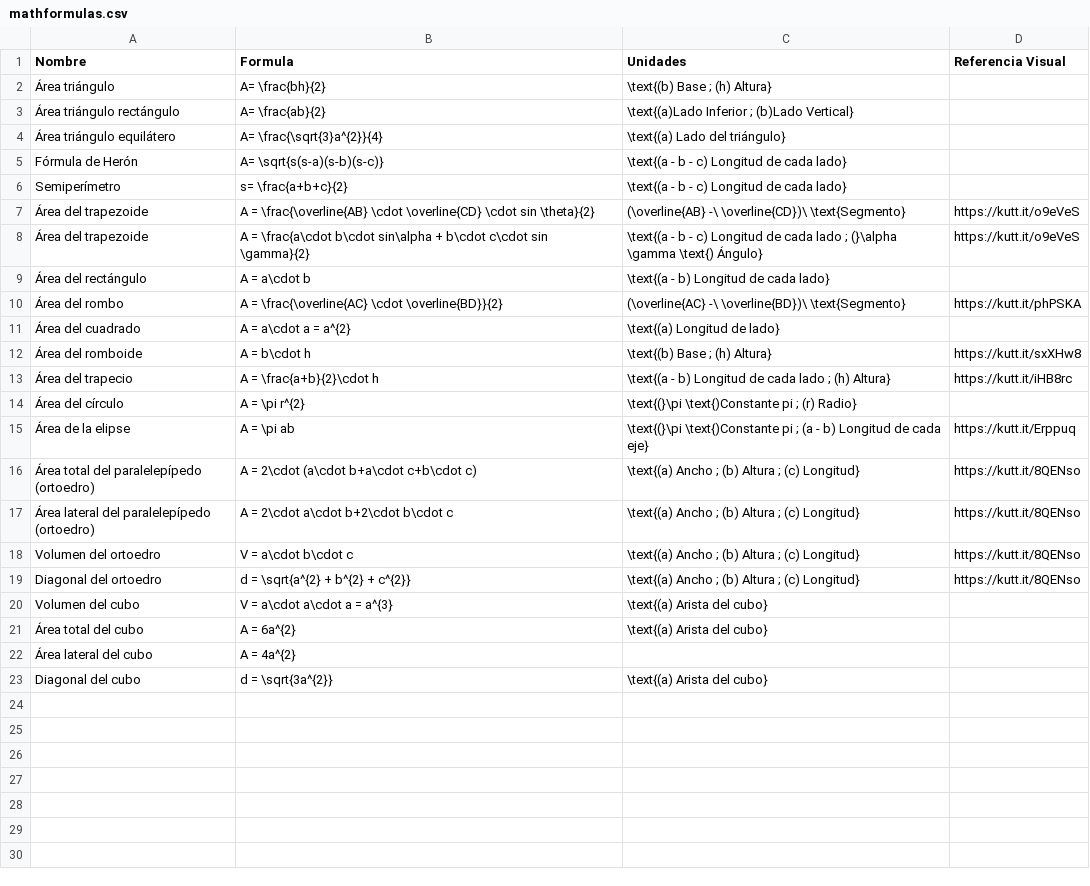
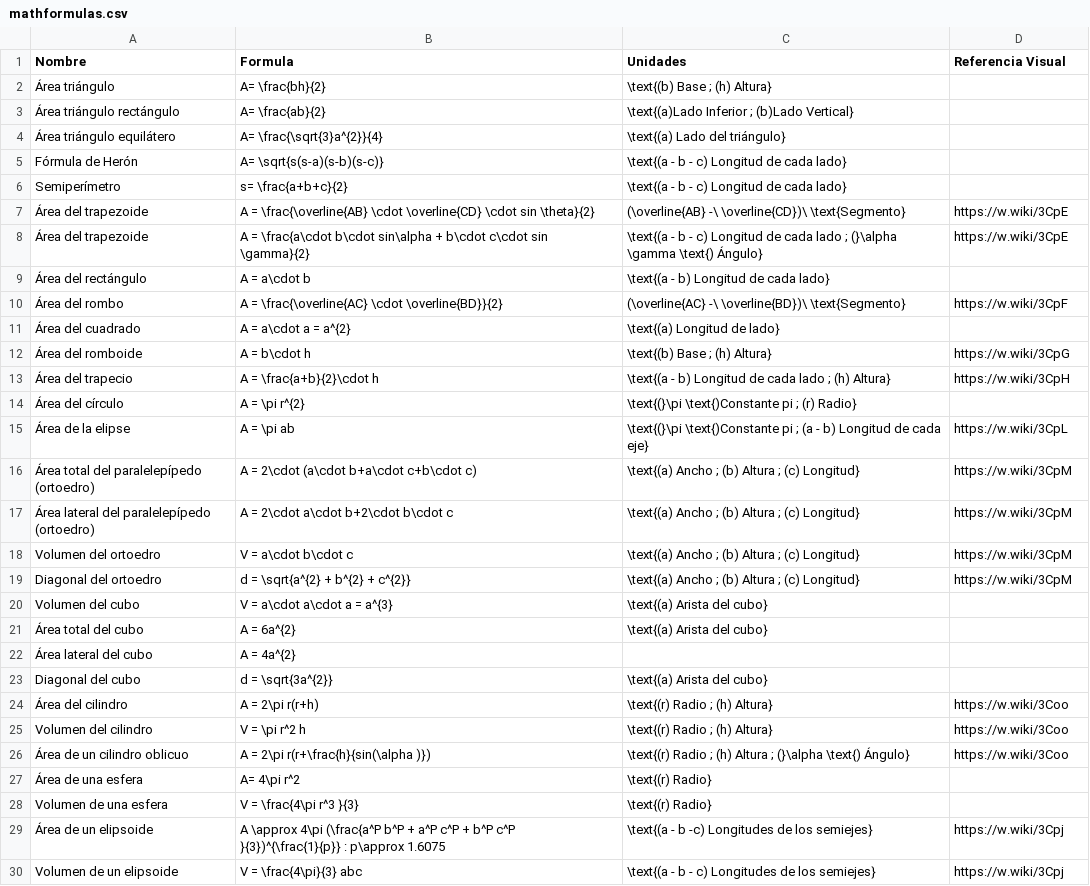
Before and after one commit to OpenFormulaApp/OpenFormulaDBs, a CSV file: mathformulas.csv, drawn as a sheet.

Commit message:
Actualizada base de datos

```diff
--- a/mathformulas.csv
+++ b/mathformulas.csv
@@ -6,15 +6,15 @@ Fórmula de Herón,A= \sqrt{s(s-a)(s-b)(s-c)},\text{(a - b - c) Longitud de cada
 Semiperímetro,s= \frac{a+b+c}{2},\text{(a - b - c) Longitud de cada lado},
-Área del trapezoide,A = \frac{\overline{AB} \cdot \overline{CD} \cdot sin \theta}{2},(\overline{AB} -\ \overline{CD})\ \text{Segmento},https://kutt.it/o9eVeS
-Área del trapezoide,A = \frac{a\cdot b\cdot sin\alpha + b\cdot c\cdot sin \gamma}{2},\text{(a - b - c) Longitud de cada lado ; (}\alpha \gamma \text{) Ángulo},https://kutt.it/o9eVeS
+Área del trapezoide,A = \frac{\overline{AB} \cdot \overline{CD} \cdot sin \theta}{2},(\overline{AB} -\ \overline{CD})\ \text{Segmento},https://w.wiki/3CpE
+Área del trapezoide,A = \frac{a\cdot b\cdot sin\alpha + b\cdot c\cdot sin \gamma}{2},\text{(a - b - c) Longitud de cada lado ; (}\alpha \gamma \text{) Ángulo},https://w.wiki/3CpE
 Área del rectángulo,A = a\cdot b,\text{(a - b) Longitud de cada lado},
-Área del rombo,A = \frac{\overline{AC} \cdot \overline{BD}}{2},(\overline{AC} -\ \overline{BD})\ \text{Segmento},https://kutt.it/phPSKA
+Área del rombo,A = \frac{\overline{AC} \cdot \overline{BD}}{2},(\overline{AC} -\ \overline{BD})\ \text{Segmento},https://w.wiki/3CpF
 Área del cuadrado,A = a\cdot a = a^{2},\text{(a) Longitud de lado},
-Área del romboide,A = b\cdot h,\text{(b) Base ; (h) Altura},https://kutt.it/sxXHw8
-Área del trapecio,A = \frac{a+b}{2}\cdot h,\text{(a - b) Longitud de cada lado ; (h) Altura},https://kutt.it/iHB8rc
+Área del romboide,A = b\cdot h,\text{(b) Base ; (h) Altura},https://w.wiki/3CpG
+Área del trapecio,A = \frac{a+b}{2}\cdot h,\text{(a - b) Longitud de cada lado ; (h) Altura},https://w.wiki/3CpH
 Área del círculo,A = \pi r^{2},\text{(}\pi \text{)Constante pi ; (r) Radio},
-Área de la elipse,A = \pi ab,\text{(}\pi \text{)Constante pi ; (a - b) Longitud de cada eje},https://kutt.it/Erppuq
-Área total del paralelepípedo (ortoedro),A = 2\cdot (a\cdot b+a\cdot c+b\cdot c),\text{(a) Ancho ; (b) Altura ; (c) Longitud},https://kutt.it/8QENso
-Área lateral del paralelepípedo (ortoedro),A = 2\cdot a\cdot b+2\cdot b\cdot c,\text{(a) Ancho ; (b) Altura ; (c) Longitud},https://kutt.it/8QENso
-Volumen del ortoedro,V = a\cdot b\cdot c,\text{(a) Ancho ; (b) Altura ; (c) Longitud},https://kutt.it/8QENso
-Diagonal del ortoedro,d = \sqrt{a^{2} + b^{2} + c^{2}},\text{(a) Ancho ; (b) Altura ; (c) Longitud},https://kutt.it/8QENso
+Área de la elipse,A = \pi ab,\text{(}\pi \text{)Constante pi ; (a - b) Longitud de cada eje},https://w.wiki/3CpL
+Área total del paralelepípedo (ortoedro),A = 2\cdot (a\cdot b+a\cdot c+b\cdot c),\text{(a) Ancho ; (b) Altura ; (c) Longitud},https://w.wiki/3CpM
+Área lateral del paralelepípedo (ortoedro),A = 2\cdot a\cdot b+2\cdot b\cdot c,\text{(a) Ancho ; (b) Altura ; (c) Longitud},https://w.wiki/3CpM
+Volumen del ortoedro,V = a\cdot b\cdot c,\text{(a) Ancho ; (b) Altura ; (c) Longitud},https://w.wiki/3CpM
+Diagonal del ortoedro,d = \sqrt{a^{2} + b^{2} + c^{2}},\text{(a) Ancho ; (b) Altura ; (c) Longitud},https://w.wiki/3CpM
 Volumen del cubo,V = a\cdot a\cdot a = a^{3},\text{(a) Arista del cubo},
@@ -23 +23,8 @@ Volumen del cubo,V = a\cdot a\cdot a = a^{3},\text{(a) Arista del cubo},
 Diagonal del cubo,d = \sqrt{3a^{2}},\text{(a) Arista del cubo},
+Área del cilindro,A = 2\pi r(r+h),\text{(r) Radio ; (h) Altura},https://w.wiki/3Coo
+Volumen del cilindro,V = \pi r^2 h,\text{(r) Radio ; (h) Altura},https://w.wiki/3Coo
+Área de un cilindro oblicuo,A = 2\pi r(r+\frac{h}{sin(\alpha )}),\text{(r) Radio ; (h) Altura ; (}\alpha \text{) Ángulo},https://w.wiki/3Coo
+Área de una esfera,A= 4\pi r^2,\text{(r) Radio},
+"Volumen de una esfera ",V = \frac{4\pi r^3 }{3},\text{(r) Radio},
+Área de un elipsoide,A \approx 4\pi (\frac{a^P b^P + a^P c^P + b^P c^P }{3})^{\frac{1}{p}} : p\approx 1.6075,\text{(a - b -c) Longitudes de los semiejes},https://w.wiki/3Cpj
+Volumen de un elipsoide,V = \frac{4\pi}{3} abc,\text{(a - b - c) Longitudes de los semiejes},https://w.wiki/3Cpj
```
